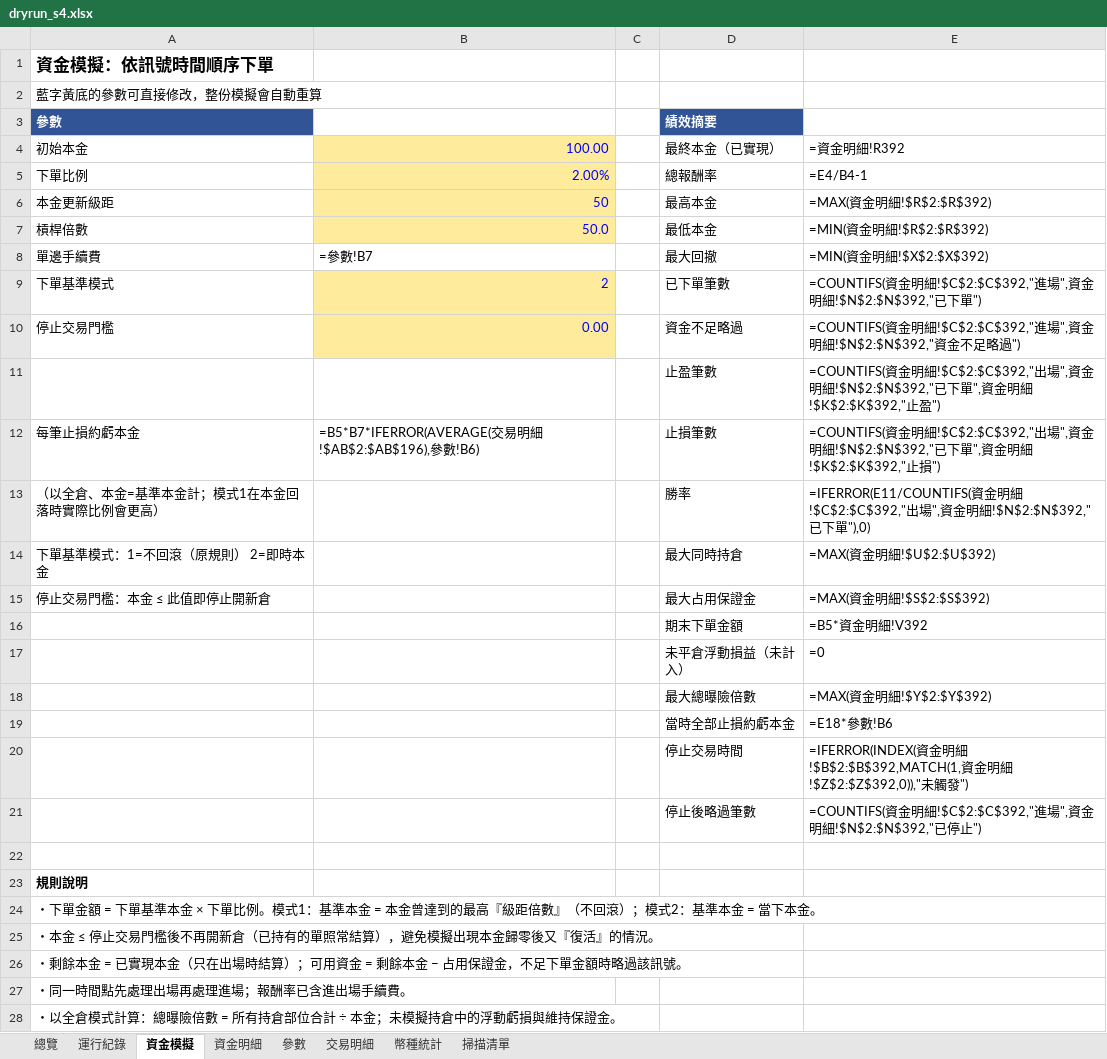
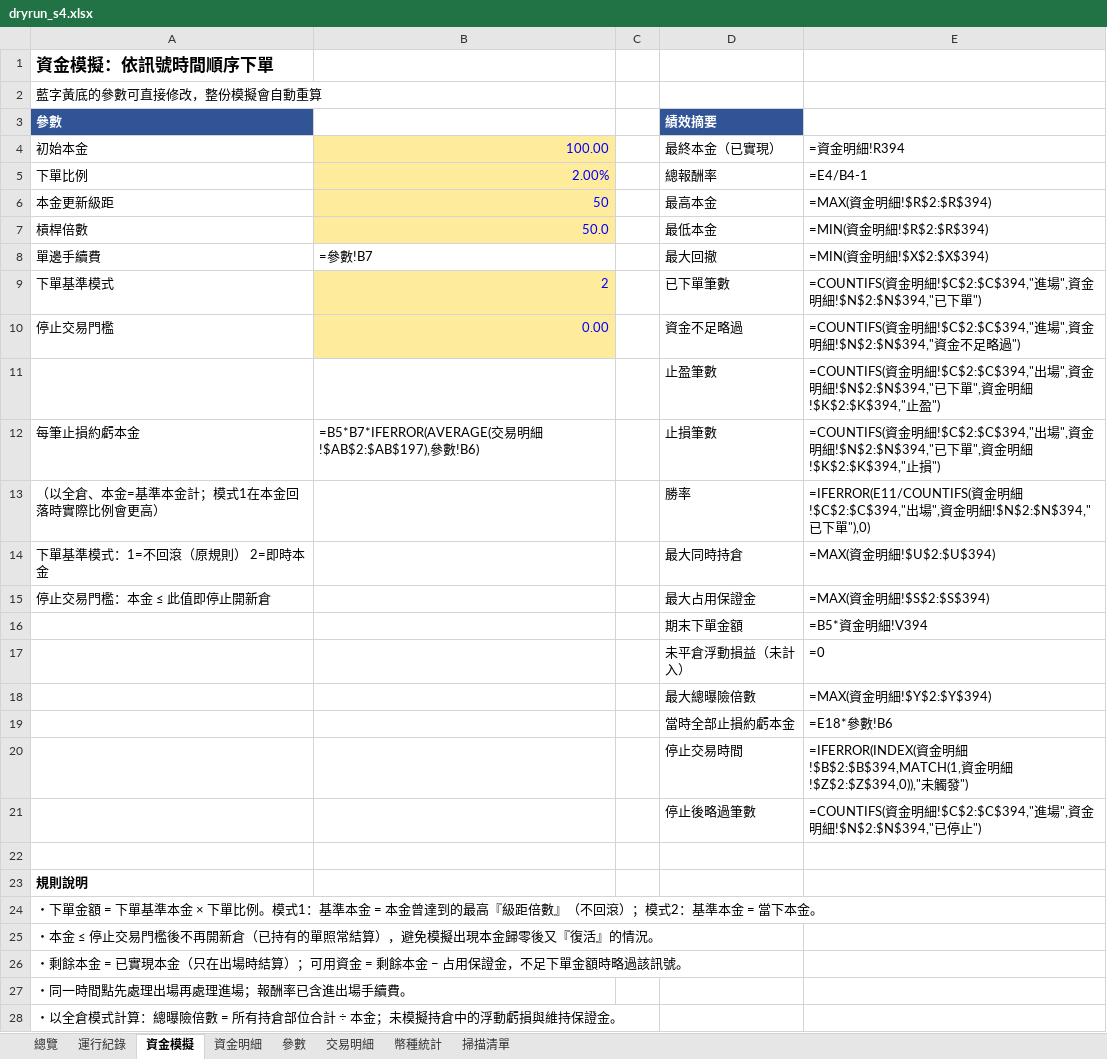
Before and after one commit to timzen43210/Crypto_Trader, an Excel workbook: output/dryrun_s4.xlsx, sheet 資金模擬, drawn as a sheet; only a part is shown; values as stored, in another font and other column widths than the file's, no borders; formulas without a stored value are shown as written; charts and pictures not drawn; the diff names each change by its address in the sheet, - before the commit and + after, or states it on an @@ line.

```diff
--- a/output/dryrun_s4.xlsx (sheet 資金模擬)
+++ b/output/dryrun_s4.xlsx (sheet 資金模擬)
-E4: =資金明細!R392
+E4: =資金明細!R394
-E6 (=資金明細!R394): =MAX(資金明細!$R$2:$R$392)
+E6 (=資金明細!R394): =MAX(資金明細!$R$2:$R$394)
-E7 (=資金明細!R394): =MIN(資金明細!$R$2:$R$392)
+E7 (=資金明細!R394): =MIN(資金明細!$R$2:$R$394)
-E8 (=資金明細!R394): =MIN(資金明細!$X$2:$X$392)
+E8 (=資金明細!R394): =MIN(資金明細!$X$2:$X$394)
-E9 (=資金明細!R394): …明細!$C$2:$C$392,"進場",資金明細!$N$2:$N$392,"已下…
+E9 (=資金明細!R394): …明細!$C$2:$C$394,"進場",資金明細!$N$2:$N$394,"已下…
-E10 (=資金明細!R394): …明細!$C$2:$C$392,"進場",資金明細!$N$2:$N$392,"資金…
+E10 (=資金明細!R394): …明細!$C$2:$C$394,"進場",資金明細!$N$2:$N$394,"資金…
-E11 (=資金明細!R394): …明細!$C$2:$C$392,"出場",資金明細!$N$2:$N$392,"已下單",資金明細!$K$2:$K$392,"止盈…
+E11 (=資金明細!R394): …明細!$C$2:$C$394,"出場",資金明細!$N$2:$N$394,"已下單",資金明細!$K$2:$K$394,"止盈…
-B12 (100.00): …明細!$AB$2:$AB$196),參數…
+B12 (100.00): …明細!$AB$2:$AB$197),參數…
-E12 (=資金明細!R394): …明細!$C$2:$C$392,"出場",資金明細!$N$2:$N$392,"已下單",資金明細!$K$2:$K$392,"止損…
+E12 (=資金明細!R394): …明細!$C$2:$C$394,"出場",資金明細!$N$2:$N$394,"已下單",資金明細!$K$2:$K$394,"止損…
-E13 (=資金明細!R394): …明細!$C$2:$C$392,"出場",資金明細!$N$2:$N$392,"已下…
+E13 (=資金明細!R394): …明細!$C$2:$C$394,"出場",資金明細!$N$2:$N$394,"已下…
-E14 (=資金明細!R394): =MAX(資金明細!$U$2:$U$392)
+E14 (=資金明細!R394): =MAX(資金明細!$U$2:$U$394)
-E15 (=資金明細!R394): =MAX(資金明細!$S$2:$S$392)
+E15 (=資金明細!R394): =MAX(資金明細!$S$2:$S$394)
-E16 (=資金明細!R394): =B5*資金明細!V392
+E16 (=資金明細!R394): =B5*資金明細!V394
-E18 (=資金明細!R394): =MAX(資金明細!$Y$2:$Y$392)
+E18 (=資金明細!R394): =MAX(資金明細!$Y$2:$Y$394)
-E20 (=資金明細!R394): …明細!$B$2:$B$392,MATCH(1,資金明細!$Z$2:$Z$392,0)),"未觸…
+E20 (=資金明細!R394): …明細!$B$2:$B$394,MATCH(1,資金明細!$Z$2:$Z$394,0)),"未觸…
-E21 (=資金明細!R394): …明細!$C$2:$C$392,"進場",資金明細!$N$2:$N$392,"已停…
+E21 (=資金明細!R394): …明細!$C$2:$C$394,"進場",資金明細!$N$2:$N$394,"已停…
```
Also changed, not shown: sheet 幣種統計, sheet 資金明細, sheet 總覽, sheet 交易明細, sheet 運行紀錄, sheet 參數, charts or pictures, output/dryrun_rev.xlsx, output/dryrun_rev_wide.xlsx, 5 other files.
